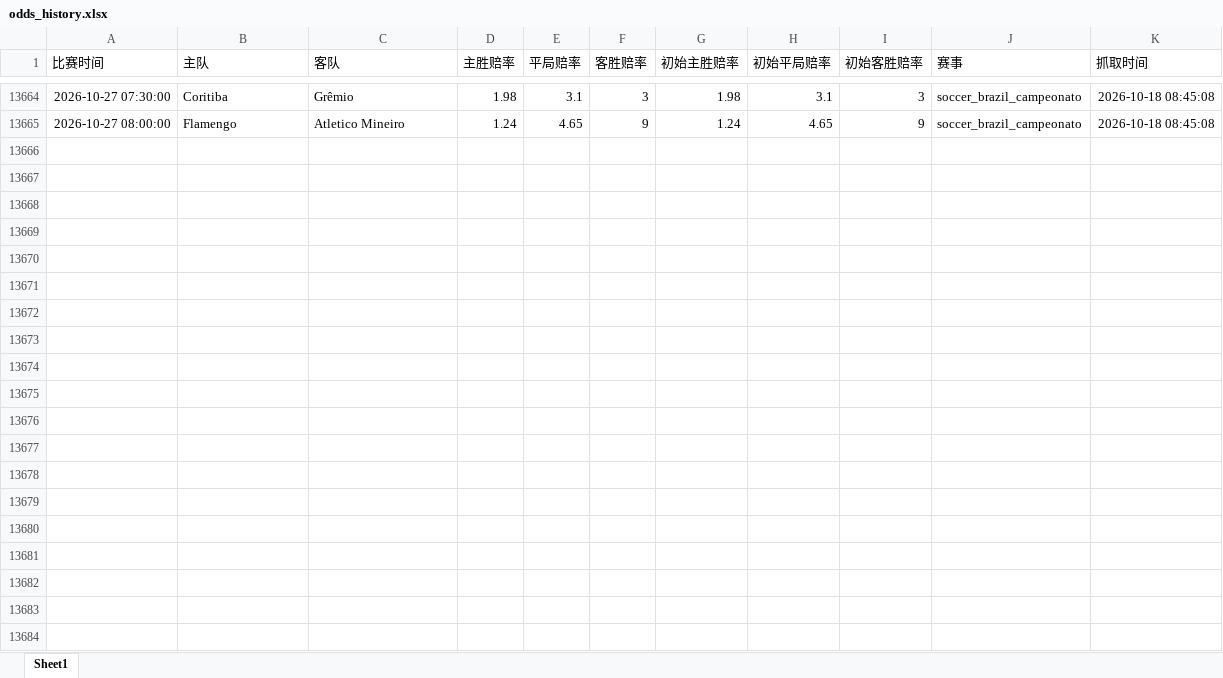
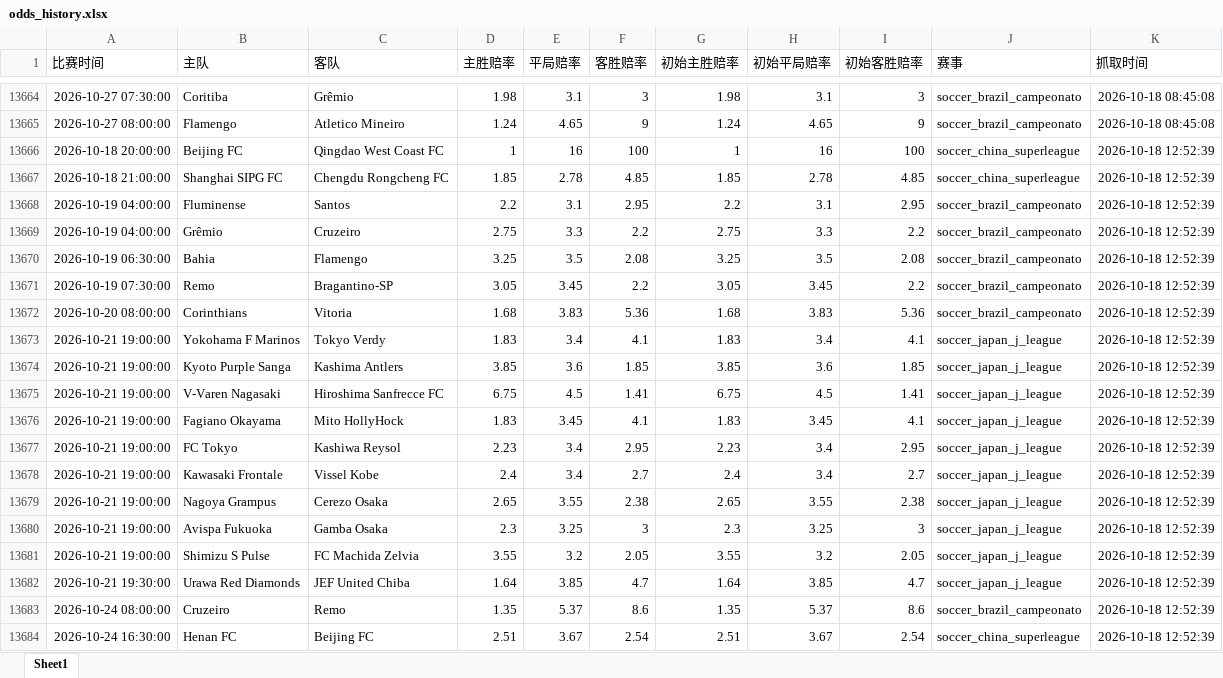
Before and after one commit to mynametengfei-coder/football_model, an Excel workbook: odds_history.xlsx, sheet Sheet1, drawn as a sheet; only a part is shown, gaps mark what is left out; values as stored, in another font and other column widths than the file's, no borders; the diff covers the shown part only; the diff names each change by its address in the sheet, - before the commit and + after, or states it on an @@ line.

```diff
--- a/odds_history.xlsx (sheet Sheet1)
+++ b/odds_history.xlsx (sheet Sheet1)
+row 13666: 2026-10-18 20:00:00 | Beijing FC | Qingdao West Coast FC | 1 | 16 | 100 | 1 | 16 | 100 | soccer_china_superleague | 2026-10-18 12:52:39
+row 13667: 2026-10-18 21:00:00 | Shanghai SIPG FC | Chengdu Rongcheng FC | 1.85 | 2.78 | 4.85 | 1.85 | 2.78 | 4.85 | soccer_china_superleague | 2026-10-18 12:52:39
+row 13668: 2026-10-19 04:00:00 | Fluminense | Santos | 2.2 | 3.1 | 2.95 | 2.2 | 3.1 | 2.95 | soccer_brazil_campeonato | 2026-10-18 12:52:39
+row 13669: 2026-10-19 04:00:00 | Grêmio | Cruzeiro | 2.75 | 3.3 | 2.2 | 2.75 | 3.3 | 2.2 | soccer_brazil_campeonato | 2026-10-18 12:52:39
+row 13670: 2026-10-19 06:30:00 | Bahia | Flamengo | 3.25 | 3.5 | 2.08 | 3.25 | 3.5 | 2.08 | soccer_brazil_campeonato | 2026-10-18 12:52:39
+row 13671: 2026-10-19 07:30:00 | Remo | Bragantino-SP | 3.05 | 3.45 | 2.2 | 3.05 | 3.45 | 2.2 | soccer_brazil_campeonato | 2026-10-18 12:52:39
+row 13672: 2026-10-20 08:00:00 | Corinthians | Vitoria | 1.68 | 3.83 | 5.36 | 1.68 | 3.83 | 5.36 | soccer_brazil_campeonato | 2026-10-18 12:52:39
+row 13673: 2026-10-21 19:00:00 | Yokohama F Marinos | Tokyo Verdy | 1.83 | 3.4 | 4.1 | 1.83 | 3.4 | 4.1 | soccer_japan_j_league | 2026-10-18 12:52:39
+row 13674: 2026-10-21 19:00:00 | Kyoto Purple Sanga | Kashima Antlers | 3.85 | 3.6 | 1.85 | 3.85 | 3.6 | 1.85 | soccer_japan_j_league | 2026-10-18 12:52:39
+row 13675: 2026-10-21 19:00:00 | V-Varen Nagasaki | Hiroshima Sanfrecce FC | 6.75 | 4.5 | 1.41 | 6.75 | 4.5 | 1.41 | soccer_japan_j_league | 2026-10-18 12:52:39
+row 13676: 2026-10-21 19:00:00 | Fagiano Okayama | Mito HollyHock | 1.83 | 3.45 | 4.1 | 1.83 | 3.45 | 4.1 | soccer_japan_j_league | 2026-10-18 12:52:39
+row 13677: 2026-10-21 19:00:00 | FC Tokyo | Kashiwa Reysol | 2.23 | 3.4 | 2.95 | 2.23 | 3.4 | 2.95 | soccer_japan_j_league | 2026-10-18 12:52:39
+row 13678: 2026-10-21 19:00:00 | Kawasaki Frontale | Vissel Kobe | 2.4 | 3.4 | 2.7 | 2.4 | 3.4 | 2.7 | soccer_japan_j_league | 2026-10-18 12:52:39
+row 13679: 2026-10-21 19:00:00 | Nagoya Grampus | Cerezo Osaka | 2.65 | 3.55 | 2.38 | 2.65 | 3.55 | 2.38 | soccer_japan_j_league | 2026-10-18 12:52:39
+row 13680: 2026-10-21 19:00:00 | Avispa Fukuoka | Gamba Osaka | 2.3 | 3.25 | 3 | 2.3 | 3.25 | 3 | soccer_japan_j_league | 2026-10-18 12:52:39
+row 13681: 2026-10-21 19:00:00 | Shimizu S Pulse | FC Machida Zelvia | 3.55 | 3.2 | 2.05 | 3.55 | 3.2 | 2.05 | soccer_japan_j_league | 2026-10-18 12:52:39
+row 13682: 2026-10-21 19:30:00 | Urawa Red Diamonds | JEF United Chiba | 1.64 | 3.85 | 4.7 | 1.64 | 3.85 | 4.7 | soccer_japan_j_league | 2026-10-18 12:52:39
+row 13683: 2026-10-24 08:00:00 | Cruzeiro | Remo | 1.35 | 5.37 | 8.6 | 1.35 | 5.37 | 8.6 | soccer_brazil_campeonato | 2026-10-18 12:52:39
+row 13684: 2026-10-24 16:30:00 | Henan FC | Beijing FC | 2.51 | 3.67 | 2.54 | 2.51 | 3.67 | 2.54 | soccer_china_superleague | 2026-10-18 12:52:39
```
Also changed, not shown: 16 added rows elsewhere in this sheet, matches_with_odds.xlsx.
